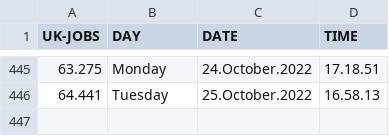
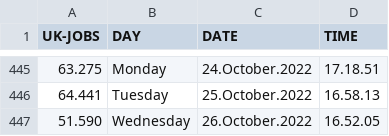
Before and after one commit to J0hn-B/bash_scraper, a CSV file: data.csv, drawn as a sheet; only a part is shown, gaps mark what is left out.

```diff
--- a/data.csv
+++ b/data.csv
@@ -446 +446,2 @@ UK-JOBS, DAY, DATE, TIME
 64.441 , Tuesday , 25.October.2022 , 16.58.13
+51.590 , Wednesday , 26.October.2022 , 16.52.05
```
